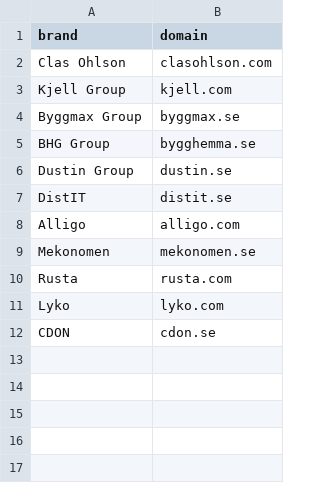
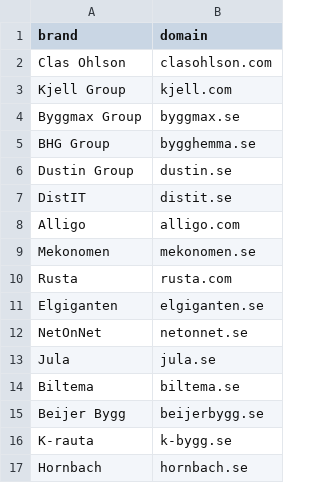
Before and after one commit to RS1987X/ai-shortlist-screener, a CSV file: data/multibrand_retailer_peers.csv (was data/peers.csv), drawn as a sheet; removed rows and columns are numbered as before the commit, all else as after; the diff names each change by its address in the sheet, - before the commit and + after, or states it on an @@ line.

Commit message:
feat: add category-weighted LAR scoring to handle peer imbalance
- Create intent_categories.csv mapping intents to categories (Electronics, DIY_Tools, etc.)
- Create peer_categories.csv defining which categories each peer competes in
- Add compute_category_weighted_lar() function that averages category scores not intent scores
- Update CLI with --weighted flag for fair peer comparisons
- Document category weighting methodology in docs/category_weighting.md
- Update README with weighted scoring examples

This ensures specialists (e.g., Kjell electronics-only) aren't penalized vs generalists (e.g., Clas multi-category), and prevents category imbalance (9 DIY peers vs 6 electronics) from skewing results.

```diff
--- a/data/peers.csv
+++ b/data/multibrand_retailer_peers.csv
-row 11: Lyko | lyko.com
-row 12: CDON | cdon.se
+row 11: Elgiganten | elgiganten.se
+row 12: NetOnNet | netonnet.se
+row 13: Jula | jula.se
+row 14: Biltema | biltema.se
+row 15: Beijer Bygg | beijerbygg.se
+row 16: K-rauta | k-bygg.se
+row 17: Hornbach | hornbach.se
```
Also changed, not shown: 7 other files.
